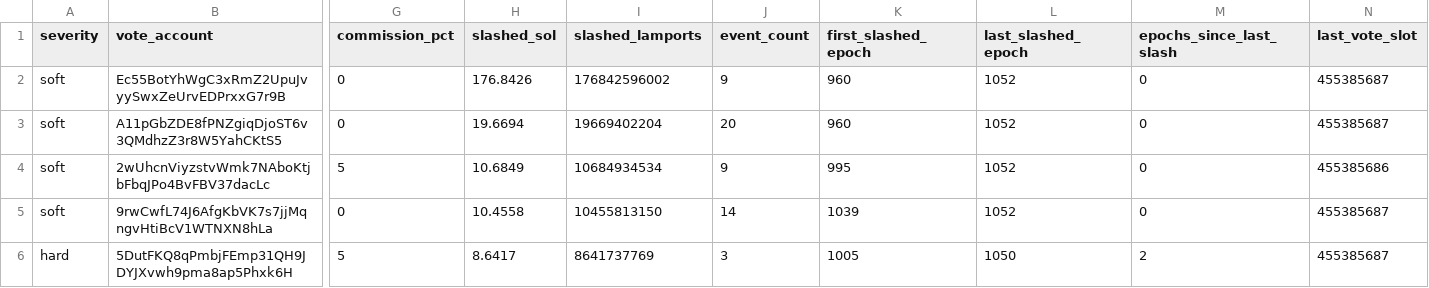
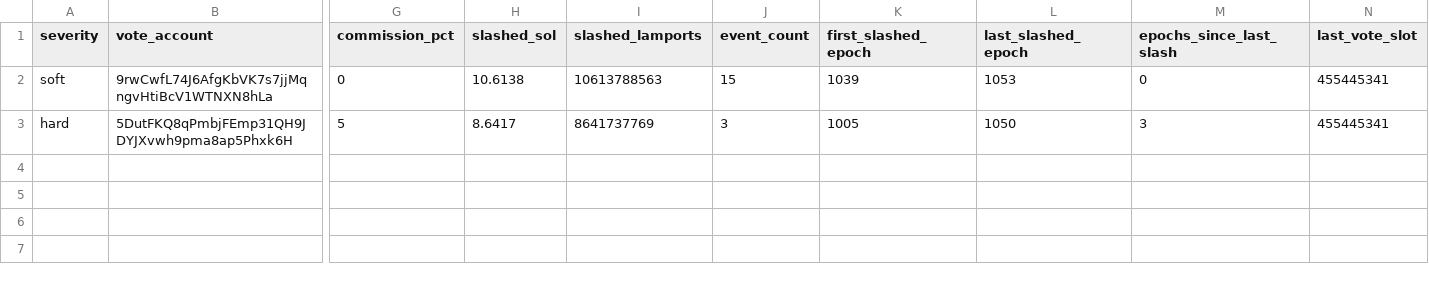
Before and after one commit to ryanSherry/marinade_blacklist, a CSV file: data/blacklist.csv, drawn as a sheet; only a part is shown, gaps mark what is left out; removed rows and columns are numbered as before the commit, all else as after; rows hold the shown columns only; the diff names each change by its address in the sheet, - before the commit and + after, or states it on an @@ line.

```diff
--- a/data/blacklist.csv
+++ b/data/blacklist.csv
-row 2: soft | Ec55BotYhWgC3xRmZ2UpuJvyySwxZeUrvEDPrxxG7r9B | 0 | 176.8426 | 176842596002 | 9 | 960 | 1052 | 0 | 455385687
-row 3: soft | A11pGbZDE8fPNZgiqDjoST6v3QMdhzZ3r8W5YahCKtS5 | 0 | 19.6694 | 19669402204 | 20 | 960 | 1052 | 0 | 455385687
-row 4: soft | 2wUhcnViyzstvWmk7NAboKtjbFbqJPo4BvFBV37dacLc | 5 | 10.6849 | 10684934534 | 9 | 995 | 1052 | 0 | 455385686
-H2 (slashed_sol): 10.4558
+H2 (slashed_sol): 10.6138
-I2 (slashed_lamports): 10455813150
+I2 (slashed_lamports): 10613788563
-J2 (event_count): 14
+J2 (event_count): 15
-L2 (last_slashed_epoch): 1052
+L2 (last_slashed_epoch): 1053
-N2:N3 (last_vote_slot): 455385687
+N2:N3 (last_vote_slot): 455445341
-M3 (epochs_since_last_slash): 2
+M3 (epochs_since_last_slash): 3
```
Also changed, not shown: 10 other files.
